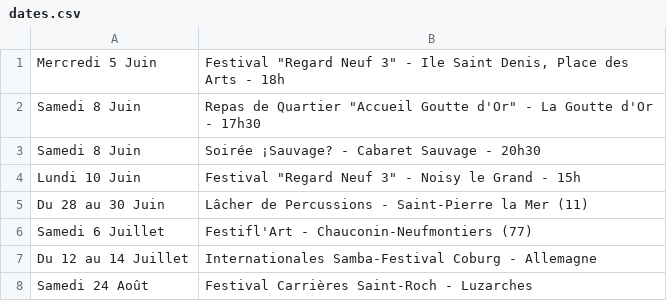
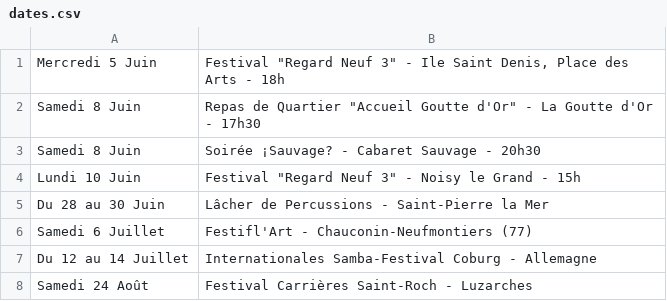
Before and after one commit to mathurinpetit/omaracuja, a CSV file: dates.csv, drawn as a sheet.

Commit message:
Update dates.csv

```diff
--- a/dates.csv
+++ b/dates.csv
@@ -4,3 +4,3 @@ Samedi 8 Juin; Soirée ¡Sauvage? - Cabaret Sauvage - 20h30
 Lundi 10 Juin; Festival "Regard Neuf 3" - Noisy le Grand - 15h
-Du 28 au 30 Juin; Lâcher de Percussions - Saint-Pierre la Mer (11)
+Du 28 au 30 Juin; Lâcher de Percussions - Saint-Pierre la Mer
 Samedi 6 Juillet; Festifl'Art - Chauconin-Neufmontiers (77)
```
